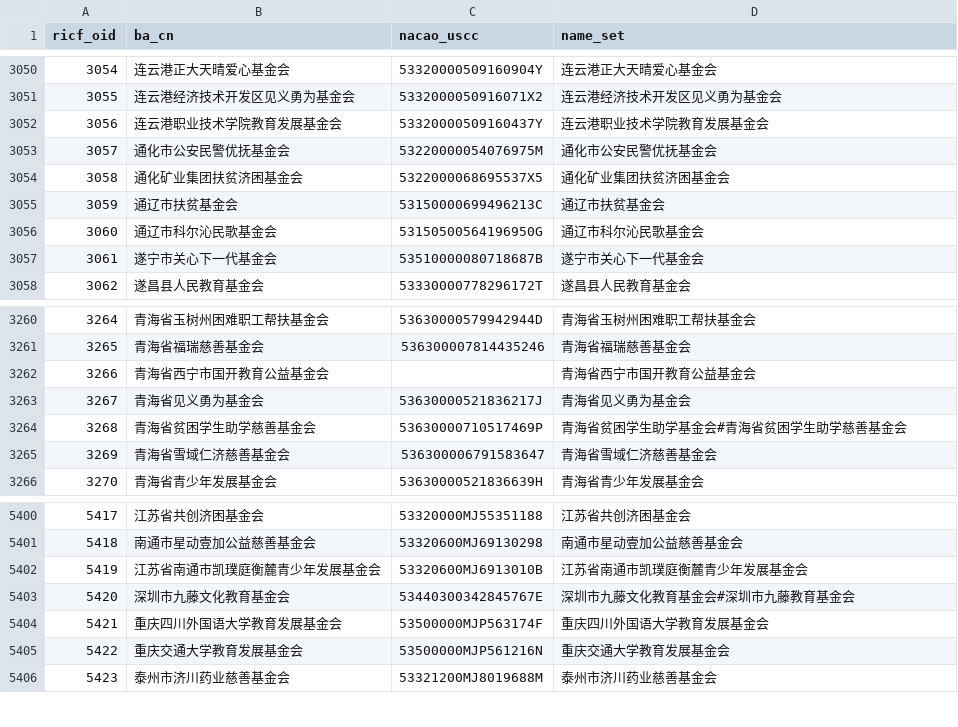
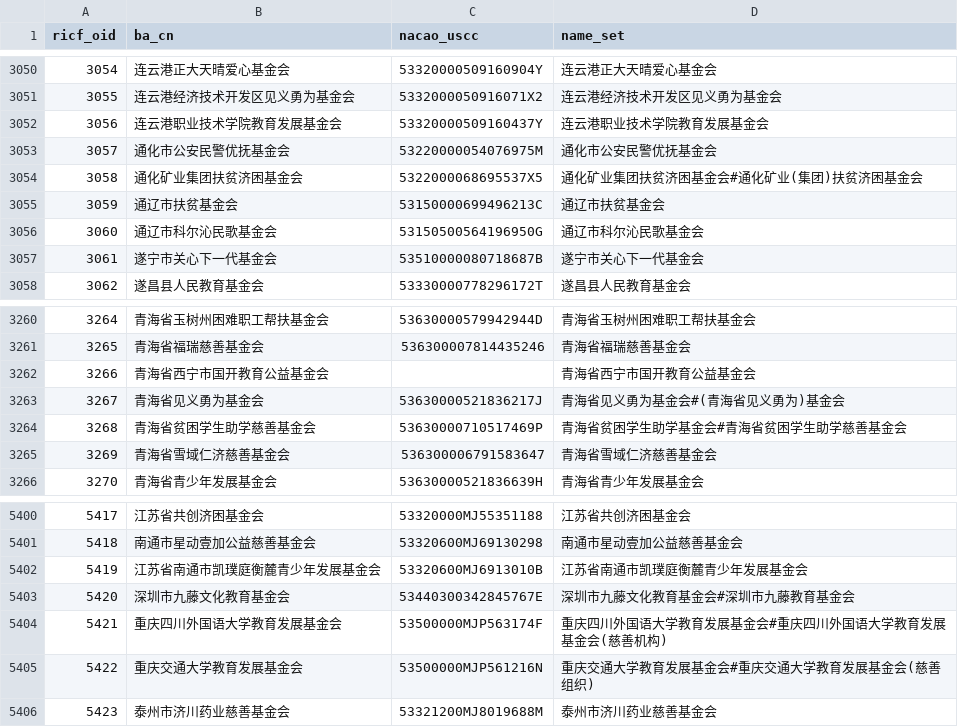
Before and after one commit to ma-ji/RICF, a TSV file: ricf_oid.tsv, drawn as a sheet; only a part is shown, gaps mark what is left out.

Commit message:
update ricf_oid.tsv

```diff
--- a/ricf_oid.tsv
+++ b/ricf_oid.tsv
@@ -3053,3 +3053,3 @@ ricf_oid	ba_cn	nacao_uscc	name_set
 3057	通化市公安民警优抚基金会	53220000054076975M	通化市公安民警优抚基金会
-3058	通化矿业集团扶贫济困基金会	5322000068695537X5	通化矿业集团扶贫济困基金会
+3058	通化矿业集团扶贫济困基金会	5322000068695537X5	通化矿业集团扶贫济困基金会#通化矿业(集团)扶贫济困基金会
 3059	通辽市扶贫基金会	53150000699496213C	通辽市扶贫基金会
@@ -3262,3 +3262,3 @@ ricf_oid	ba_cn	nacao_uscc	name_set
 3266	青海省西宁市国开教育公益基金会		青海省西宁市国开教育公益基金会
-3267	青海省见义勇为基金会	53630000521836217J	青海省见义勇为基金会
+3267	青海省见义勇为基金会	53630000521836217J	青海省见义勇为基金会#(青海省见义勇为)基金会
 3268	青海省贫困学生助学慈善基金会	53630000710517469P	青海省贫困学生助学基金会#青海省贫困学生助学慈善基金会
@@ -5403,4 +5403,4 @@ ricf_oid	ba_cn	nacao_uscc	name_set
 5420	深圳市九藤文化教育基金会	53440300342845767E	深圳市九藤文化教育基金会#深圳市九藤教育基金会
-5421	重庆四川外国语大学教育发展基金会	53500000MJP563174F	重庆四川外国语大学教育发展基金会
-5422	重庆交通大学教育发展基金会	53500000MJP561216N	重庆交通大学教育发展基金会
+5421	重庆四川外国语大学教育发展基金会	53500000MJP563174F	重庆四川外国语大学教育发展基金会#重庆四川外国语大学教育发展基金会(慈善机构)
+5422	重庆交通大学教育发展基金会	53500000MJP561216N	重庆交通大学教育发展基金会#重庆交通大学教育发展基金会(慈善组织)
 5423	泰州市济川药业慈善基金会	53321200MJ8019688M	泰州市济川药业慈善基金会
```
